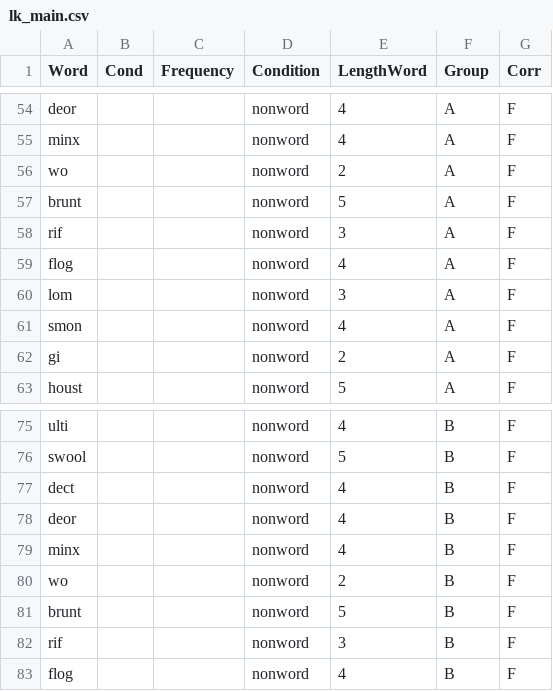
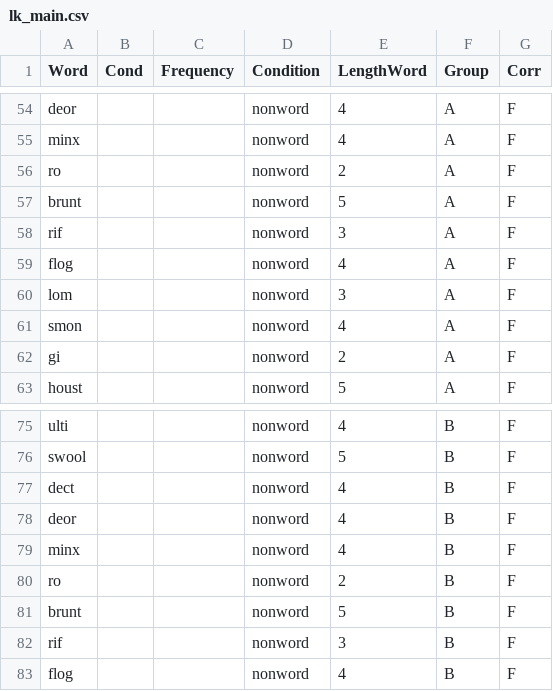
Before and after one commit to skeptikantin/ldth, a CSV file: chunk_includes/lk_main.csv, drawn as a sheet; only a part is shown, gaps mark what is left out.

Commit message:
Update lk_main.csv

```diff
--- a/chunk_includes/lk_main.csv
+++ b/chunk_includes/lk_main.csv
@@ -55,3 +55,3 @@ deor,,,nonword,4,A,F
 minx,,,nonword,4,A,F
-wo,,,nonword,2,A,F
+ro,,,nonword,2,A,F
 brunt,,,nonword,5,A,F
@@ -79,3 +79,3 @@ deor,,,nonword,4,B,F
 minx,,,nonword,4,B,F
-wo,,,nonword,2,B,F
+ro,,,nonword,2,B,F
 brunt,,,nonword,5,B,F
```
